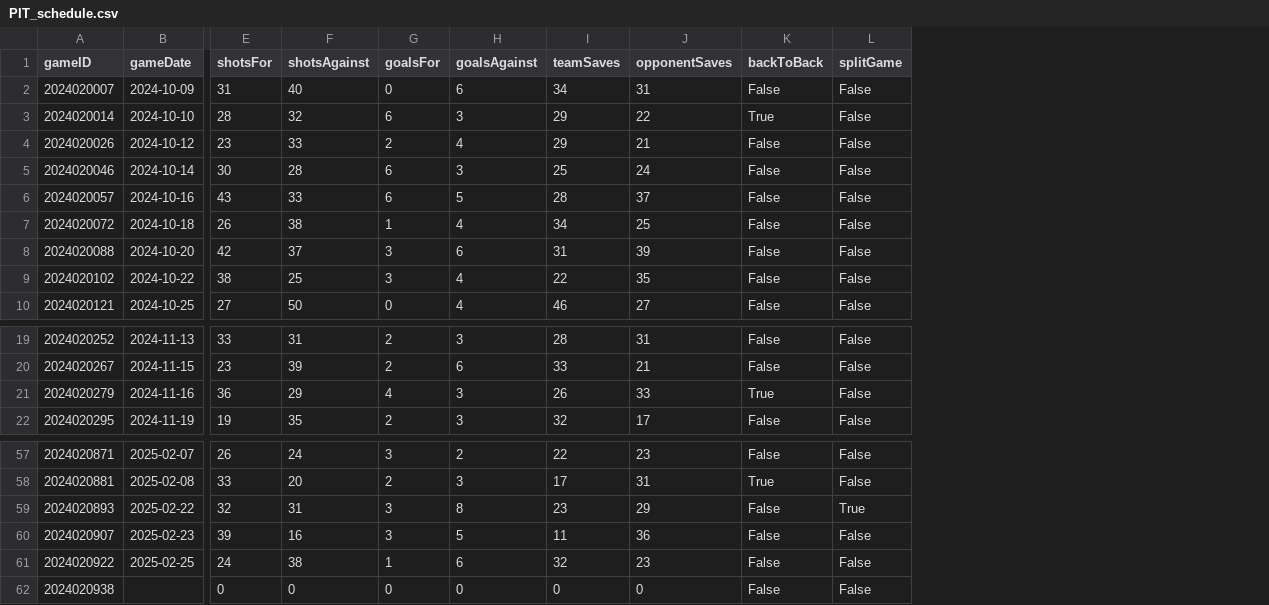
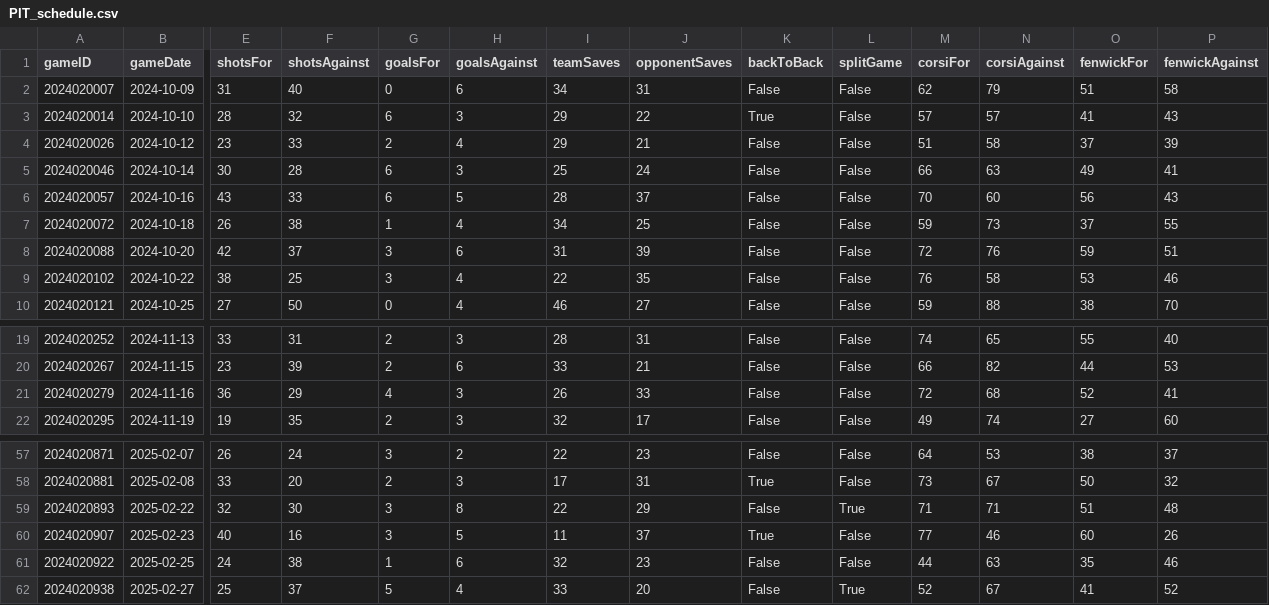
Before and after one commit to jjakemoss/saves-model, a CSV file: team_schedules/PIT_schedule.csv, drawn as a sheet; only a part is shown, gaps mark what is left out; the diff names each change by its address in the sheet, - before the commit and + after, or states it on an @@ line.

```diff
--- a/team_schedules/PIT_schedule.csv
+++ b/team_schedules/PIT_schedule.csv
+column M (corsiFor), rows 2-10: 62 | 57 | 51 | 66 | 70 | 59 | 72 | 76 | 59; rows 19-22: 74 | 66 | 72 | 49; rows 57-62: 64 | 73 | 71 | 77 | 44 | 52
+column N (corsiAgainst), rows 2-10: 79 | 57 | 58 | 63 | 60 | 73 | 76 | 58 | 88; rows 19-22: 65 | 82 | 68 | 74; rows 57-62: 53 | 67 | 71 | 46 | 63 | 67
+column O (fenwickFor), rows 2-10: 51 | 41 | 37 | 49 | 56 | 37 | 59 | 53 | 38; rows 19-22: 55 | 44 | 52 | 27; rows 57-62: 38 | 50 | 51 | 60 | 35 | 41
+column P (fenwickAgainst), rows 2-10: 58 | 43 | 39 | 41 | 43 | 55 | 51 | 46 | 70; rows 19-22: 40 | 53 | 41 | 60; rows 57-62: 37 | 32 | 48 | 26 | 46 | 52
-K21 (backToBack): True
+K21 (backToBack): False
-F59 (shotsAgainst): 31
+F59 (shotsAgainst): 30
-I59 (teamSaves): 23
+I59 (teamSaves): 22
-E60 (shotsFor): 39
+E60 (shotsFor): 40
-J60 (opponentSaves): 36
+J60 (opponentSaves): 37
-K60 (backToBack): False
+K60 (backToBack): True
-B62 (gameDate): (empty)
+B62 (gameDate): 2025-02-27
-E62 (shotsFor): 0
+E62 (shotsFor): 25
-F62 (shotsAgainst): 0
+F62 (shotsAgainst): 37
-G62 (goalsFor): 0
+G62 (goalsFor): 5
-H62 (goalsAgainst): 0
+H62 (goalsAgainst): 4
-I62 (teamSaves): 0
+I62 (teamSaves): 33
-J62 (opponentSaves): 0
+J62 (opponentSaves): 20
-L62 (splitGame): False
+L62 (splitGame): True
```
Also changed, not shown: team_schedules/COL_schedule.csv, team_schedules/DAL_schedule.csv, 36 other files.
